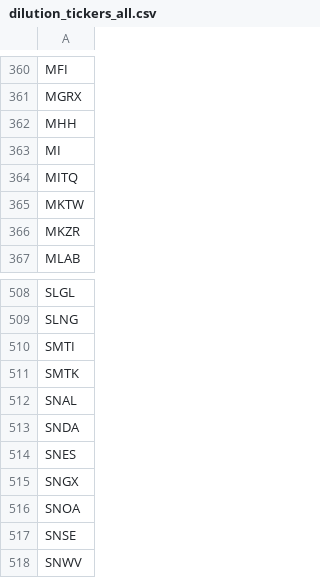
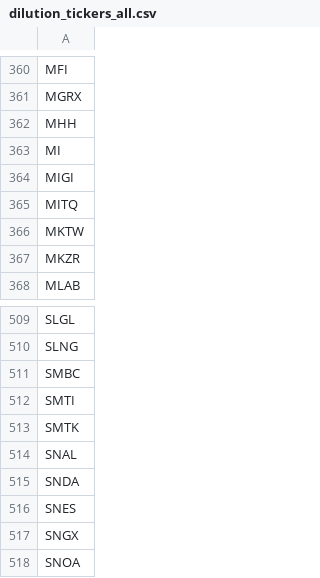
Before and after one commit to kerrychoe/dilution_scanner, a CSV file: dilution_tickers_all.csv, drawn as a sheet; only a part is shown, gaps mark what is left out; the shorter side is filled out with more unchanged rows; the diff names each change by its address in the sheet, - before the commit and + after, or states it on an @@ line.

```diff
--- a/dilution_tickers_all.csv
+++ b/dilution_tickers_all.csv
+row 364: MIGI
+row 511: SMBC
```
Also changed, not shown: dilution_severity_events_all.csv, dilution_tickers_all_verbose.csv.
